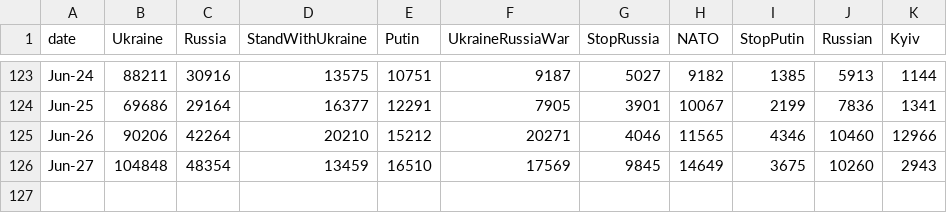
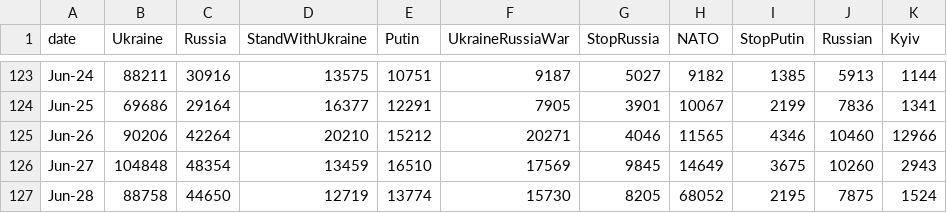
Before and after one commit to alexdrk14/RussiaUkraineWar, a CSV file: data/daily_hashtags.csv, drawn as a sheet; only a part is shown, gaps mark what is left out.

Commit message:
Update data

```diff
--- a/data/daily_hashtags.csv
+++ b/data/daily_hashtags.csv
@@ -126 +126,2 @@ Jun-26,90206,42264,20210,15212,20271,4046,11565,4346,10460,12966
 Jun-27,104848,48354,13459,16510,17569,9845,14649,3675,10260,2943
+Jun-28,88758,44650,12719,13774,15730,8205,68052,2195,7875,1524
```
Also changed, not shown: data/all_languages_data.csv, data/daily_lang.csv, 3 other files.
